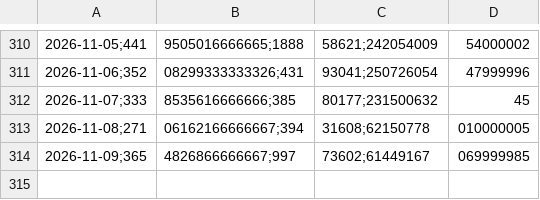
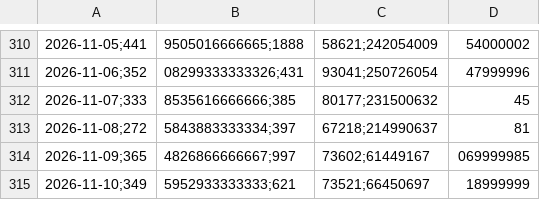
Before and after one commit to danigarcia077/Enerpyme02, a CSV file: data/powerbi/xm_diario.csv, drawn as a sheet; only a part is shown, gaps mark what is left out.

```diff
--- a/data/powerbi/xm_diario.csv
+++ b/data/powerbi/xm_diario.csv
@@ -312,3 +312,4 @@
 2026-11-07;333,8535616666666;385,80177;231500632,45
-2026-11-08;271,06162166666667;394,31608;62150778,010000005
+2026-11-08;272,5843883333334;397,67218;214990637,81
 2026-11-09;365,4826866666667;997,73602;61449167,069999985
+2026-11-10;349,5952933333333;621,73521;66450697,18999999
```
Also changed, not shown: data/clean/xm_diario.csv, data/clean/xm_mensual.csv, 3 other files.
